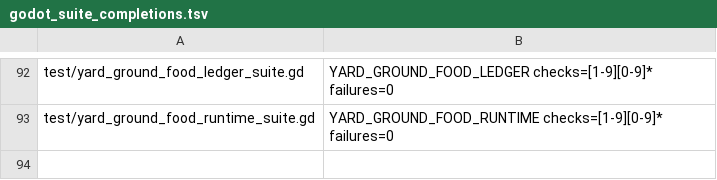
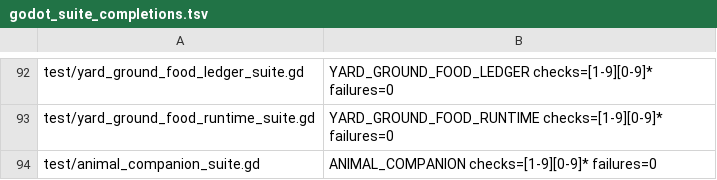
Before and after one commit to narutojzm1-dot/youjia, a TSV file: tools/lib/godot_suite_completions.tsv, drawn as a sheet; only a part is shown, gaps mark what is left out; the diff names each change by its address in the sheet, - before the commit and + after, or states it on an @@ line.

Commit message:
feat(WORLD-COMPANIONS): persist and render animal companions [CODEX-LEAD]

```diff
--- a/tools/lib/godot_suite_completions.tsv
+++ b/tools/lib/godot_suite_completions.tsv
+row 94: test/animal_companion_suite.gd | ANIMAL_COMPANION checks=[1-9][0-9]* failures=0
```
Also changed, not shown: 38 other files.
